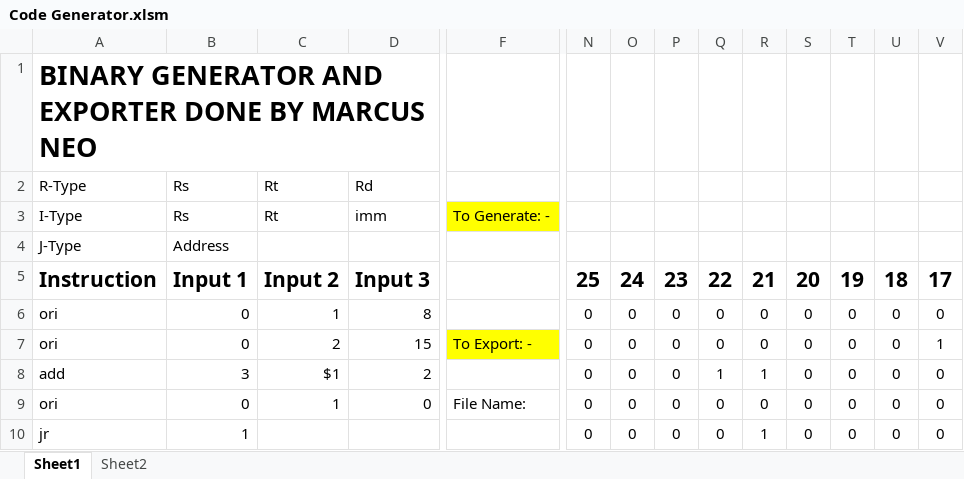
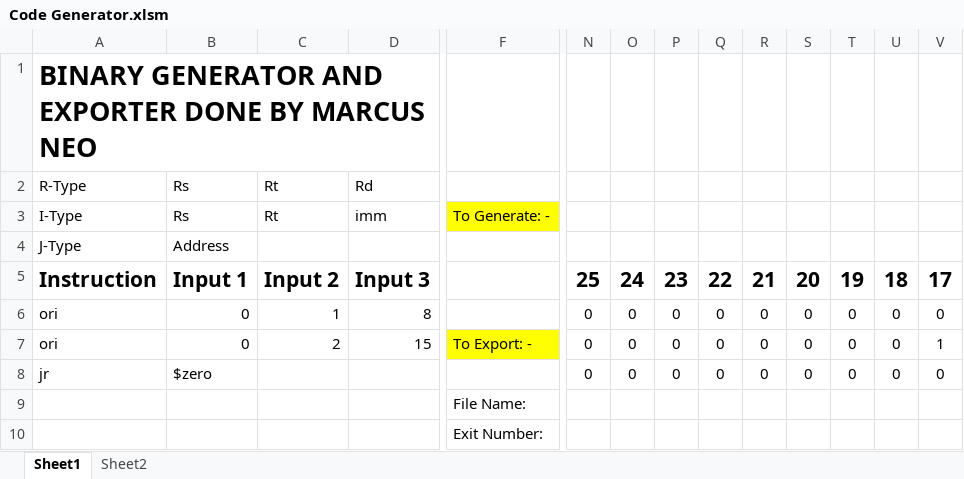
Before and after one commit to marcus-neo/mjnwlc, an Excel workbook: Code Generator.xlsm, sheet Sheet1, drawn as a sheet; only a part is shown, gaps mark what is left out; values as stored, in another font and other column widths than the file's, no borders; charts and pictures not drawn; removed rows and columns are numbered as before the commit, all else as after; rows hold the shown columns only; the diff names each change by its address in the sheet, - before the commit and + after, or states it on an @@ line.

Commit message:
made some changes to the generator

```diff
--- a/Code Generator.xlsm (sheet Sheet1)
+++ b/Code Generator.xlsm (sheet Sheet1)
-row 8: add | 3 | $1 | 2 |  | 0 | 0 | 0 | 1 | 1 | 0 | 0 | 0 | 0
-row 9: ori | 0 | 1 | 0 | File Name: | 0 | 0 | 0 | 0 | 0 | 0 | 0 | 0 | 0
-B8: 1
+B8: $zero
-R8: 1
+R8: 0
+row 9:  |  |  |  | File Name:
+row 10:  |  |  |  | Exit Number:
```
Also changed, not shown: charts or pictures, 8 other files.
